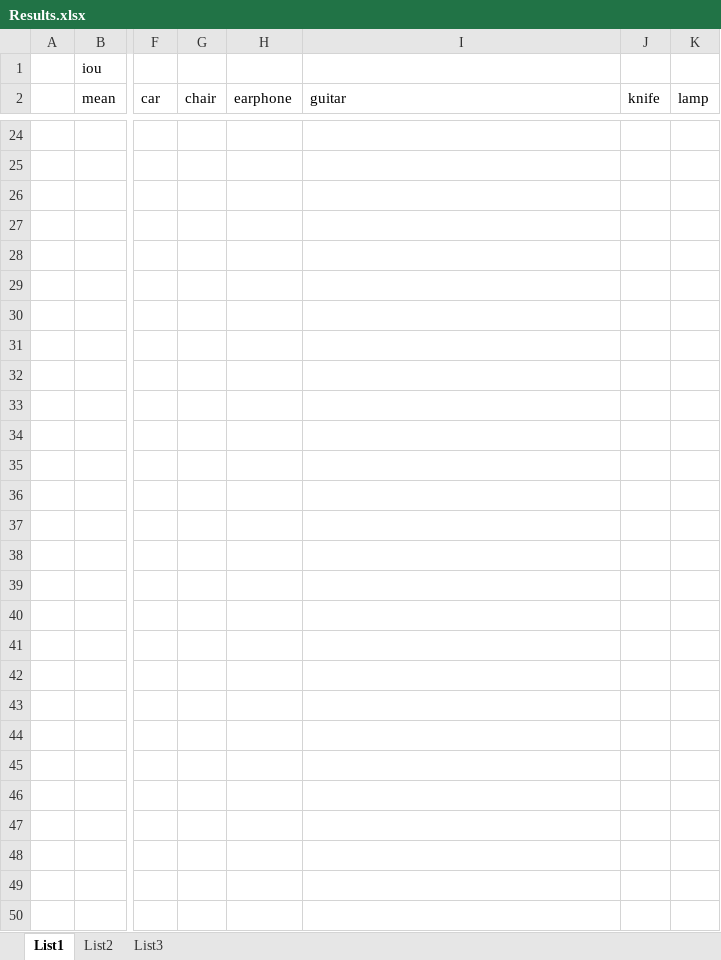
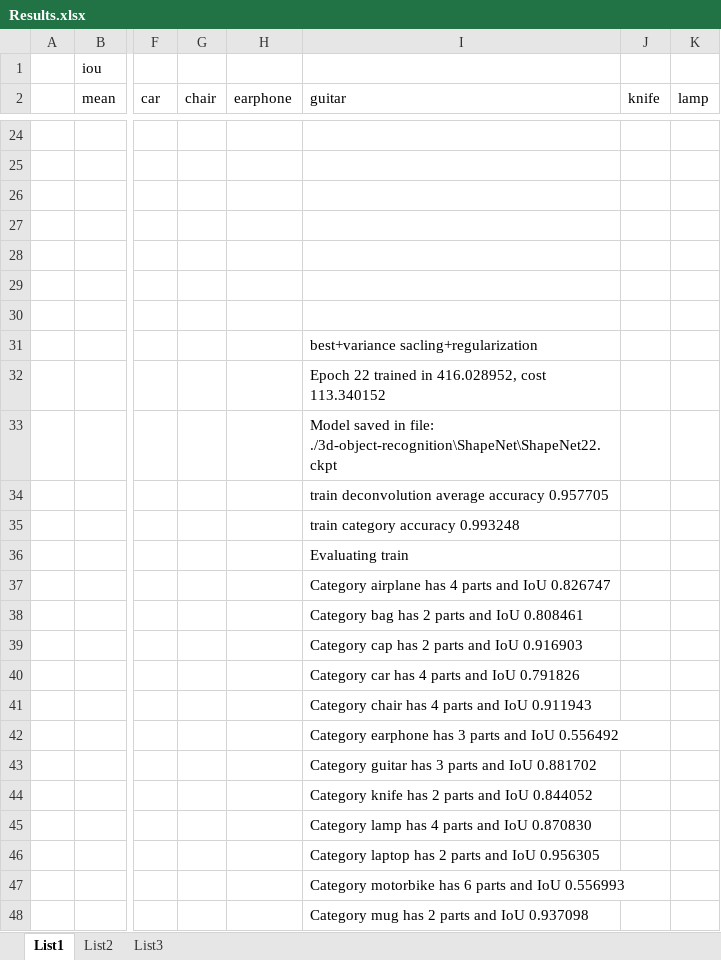
Before and after one commit to janovrom/3d-object-recognition, an Excel workbook: ShapeNet/Results.xlsx, sheet List1, drawn as a sheet; only a part is shown, gaps mark what is left out; values as stored, in another font and other column widths than the file's, no borders; rows hold the shown columns only; the diff covers the shown part only; the diff names each change by its address in the sheet, - before the commit and + after, or states it on an @@ line.

```diff
--- a/ShapeNet/Results.xlsx (sheet List1)
+++ b/ShapeNet/Results.xlsx (sheet List1)
-I31 (guitar): (empty)
+I31 (guitar): best+variance sacling+regularization
-I32 (guitar): (empty)
+I32 (guitar): Epoch 22 trained in 416.028952, cost 113.340152
-I33 (guitar): (empty)
+I33 (guitar): Model saved in file: ./3d-object-recognition\ShapeNet\ShapeNet22.ckpt
-I34 (guitar): (empty)
+I34 (guitar): train deconvolution average accuracy 0.957705
+row 35:  |  |  |  |  | train category accuracy 0.993248
+row 36:  |  |  |  |  | Evaluating train
+row 37:  |  |  |  |  | Category airplane has 4 parts and IoU 0.826747
+row 38:  |  |  |  |  | Category bag has 2 parts and IoU 0.808461
+row 39:  |  |  |  |  | Category cap has 2 parts and IoU 0.916903
+row 40:  |  |  |  |  | Category car has 4 parts and IoU 0.791826
+row 41:  |  |  |  |  | Category chair has 4 parts and IoU 0.911943
+row 42:  |  |  |  |  | Category earphone has 3 parts and IoU 0.556492
+row 43:  |  |  |  |  | Category guitar has 3 parts and IoU 0.881702
+row 44:  |  |  |  |  | Category knife has 2 parts and IoU 0.844052
+row 45:  |  |  |  |  | Category lamp has 4 parts and IoU 0.870830
+row 46:  |  |  |  |  | Category laptop has 2 parts and IoU 0.956305
+row 47:  |  |  |  |  | Category motorbike has 6 parts and IoU 0.556993
+row 48:  |  |  |  |  | Category mug has 2 parts and IoU 0.937098
```
Also changed, not shown: 25 added rows elsewhere in this sheet, 4 other files.
